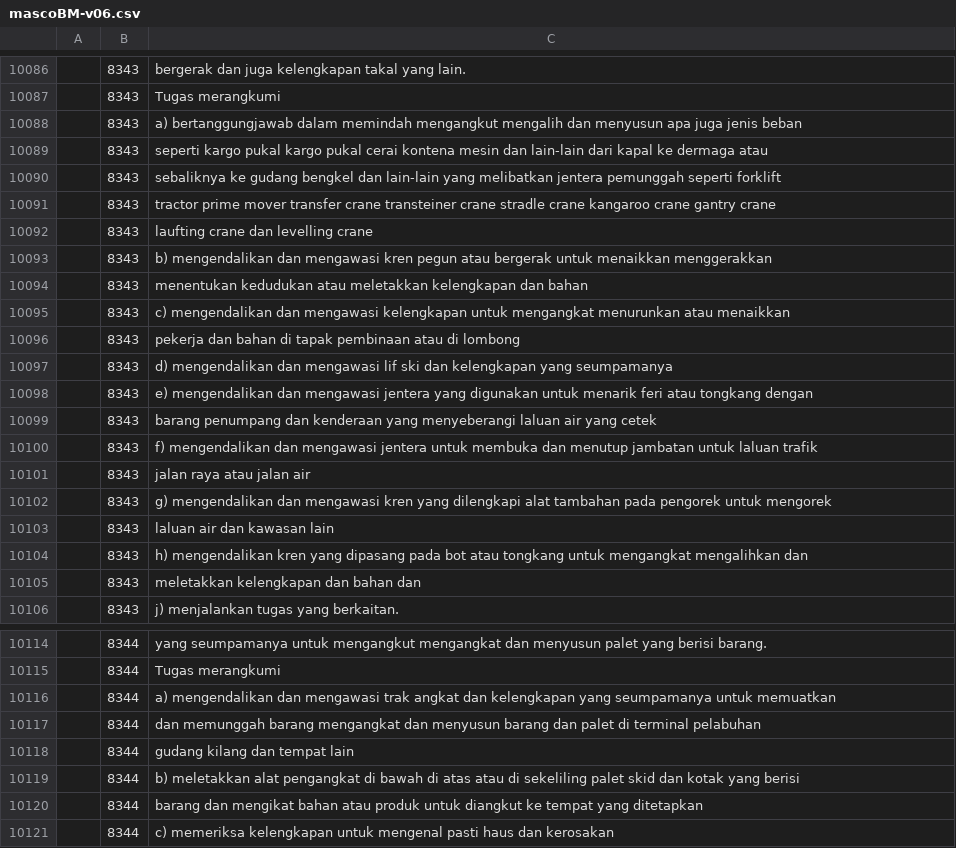
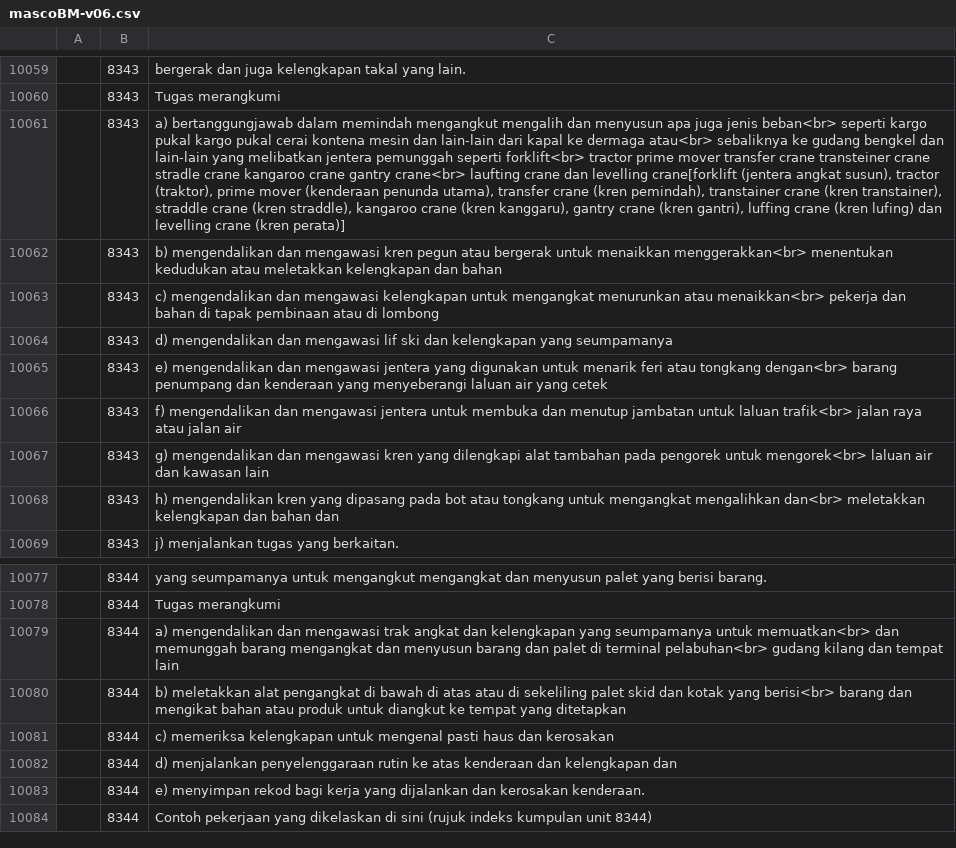
Before and after one commit to amin007/v2, a CSV file: sumber/fail/rujukan/csv/mascoBM-v06.csv, drawn as a sheet; only a part is shown, gaps mark what is left out; the shorter side is filled out with more unchanged rows; removed rows and columns are numbered as before the commit, all else as after; the diff covers the shown part only; the diff names each change by its address in the sheet, - before the commit and + after, or states it on an @@ line.

Commit message:
susun semula keterangan kod masco A-Z

```diff
--- a/sumber/fail/rujukan/csv/mascoBM-v06.csv
+++ b/sumber/fail/rujukan/csv/mascoBM-v06.csv
-C10061: …juga jenis beban
+C10061: …juga jenis beban<br> seperti kargo pukal kargo pukal cerai kontena mesin dan lain-lain dari kapal ke dermaga atau<br> sebaliknya ke gudang bengkel dan lain-lain yang melibatkan jentera pemunggah seperti forklift<br> tractor prime mover transfer crane transteiner crane stradle crane kangaroo crane gantry crane<br> laufting crane dan levelling crane[forklift (jentera angkat susun), tractor (traktor), prime mover (kenderaan penunda utama), transfer crane (kren pemindah), transtainer crane (kren transtainer), straddle crane (kren straddle), kangaroo crane (kren kanggaru), gantry crane (kren gantri), luffing crane (kren lufing) dan levelling crane (kren perata)]
-row 10089:  | 8343 | seperti kargo pukal kargo pukal cerai kontena mesin dan lain-lain dari kapal ke dermaga atau
-row 10090:  | 8343 | sebaliknya ke gudang bengkel dan lain-lain yang melibatkan jentera pemunggah seperti forklift
-row 10091:  | 8343 | tractor prime mover transfer crane transteiner crane stradle crane kangaroo crane gantry crane
-row 10092:  | 8343 | laufting crane dan levelling crane
-C10062: …untuk menaikkan menggerakkan
+C10062: …untuk menaikkan menggerakkan<br> menentukan kedudukan atau meletakkan kelengkapan dan bahan
-row 10094:  | 8343 | menentukan kedudukan atau meletakkan kelengkapan dan bahan
-C10063: …menurunkan atau menaikkan
+C10063: …menurunkan atau menaikkan<br> pekerja dan bahan di tapak pembinaan atau di lombong
-row 10096:  | 8343 | pekerja dan bahan di tapak pembinaan atau di lombong
-C10065: …atau tongkang dengan
+C10065: …atau tongkang dengan<br> barang penumpang dan kenderaan yang menyeberangi laluan air yang cetek
-row 10099:  | 8343 | barang penumpang dan kenderaan yang menyeberangi laluan air yang cetek
-C10066: …untuk laluan trafik
+C10066: …untuk laluan trafik<br> jalan raya atau jalan air
-row 10101:  | 8343 | jalan raya atau jalan air
-C10067: …pengorek untuk mengorek
+C10067: …pengorek untuk mengorek<br> laluan air dan kawasan lain
-row 10103:  | 8343 | laluan air dan kawasan lain
-C10068: …mengangkat mengalihkan dan
+C10068: …mengangkat mengalihkan dan<br> meletakkan kelengkapan dan bahan dan
-row 10105:  | 8343 | meletakkan kelengkapan dan bahan dan
-C10079: …seumpamanya untuk memuatkan
+C10079: …seumpamanya untuk memuatkan<br> dan memunggah barang mengangkat dan menyusun barang dan palet di terminal pelabuhan<br> gudang kilang dan tempat lain
-row 10117:  | 8344 | dan memunggah barang mengangkat dan menyusun barang dan palet di terminal pelabuhan
-row 10118:  | 8344 | gudang kilang dan tempat lain
-C10080: …kotak yang berisi
+C10080: …kotak yang berisi<br> barang dan mengikat bahan atau produk untuk diangkut ke tempat yang ditetapkan
-row 10120:  | 8344 | barang dan mengikat bahan atau produk untuk diangkut ke tempat yang ditetapkan
```
Also changed, not shown: 1 added row, 31 removed rows and 92 edited cells elsewhere in this file.
